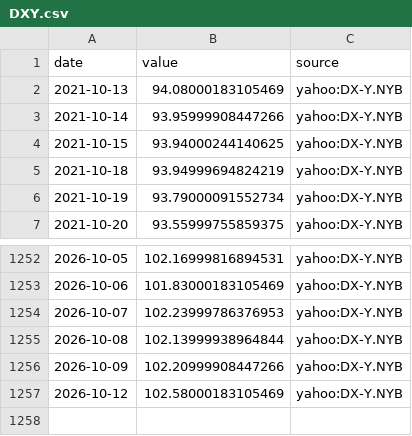
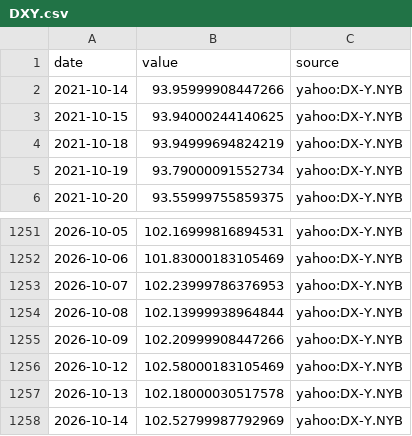
Before and after one commit to MJIH-market/macro-dashboard, a CSV file: data/DXY.csv, drawn as a sheet; only a part is shown, gaps mark what is left out; removed rows and columns are numbered as before the commit, all else as after; the diff names each change by its address in the sheet, - before the commit and + after, or states it on an @@ line.

```diff
--- a/data/DXY.csv
+++ b/data/DXY.csv
-row 2: 2021-10-13 | 94.08000183105469 | yahoo:DX-Y.NYB
+row 1257: 2026-10-13 | 102.18000030517578 | yahoo:DX-Y.NYB
+row 1258: 2026-10-14 | 102.52799987792969 | yahoo:DX-Y.NYB
```
Also changed, not shown: data/GOLD.csv, data/JGB30.csv, 9 other files.
